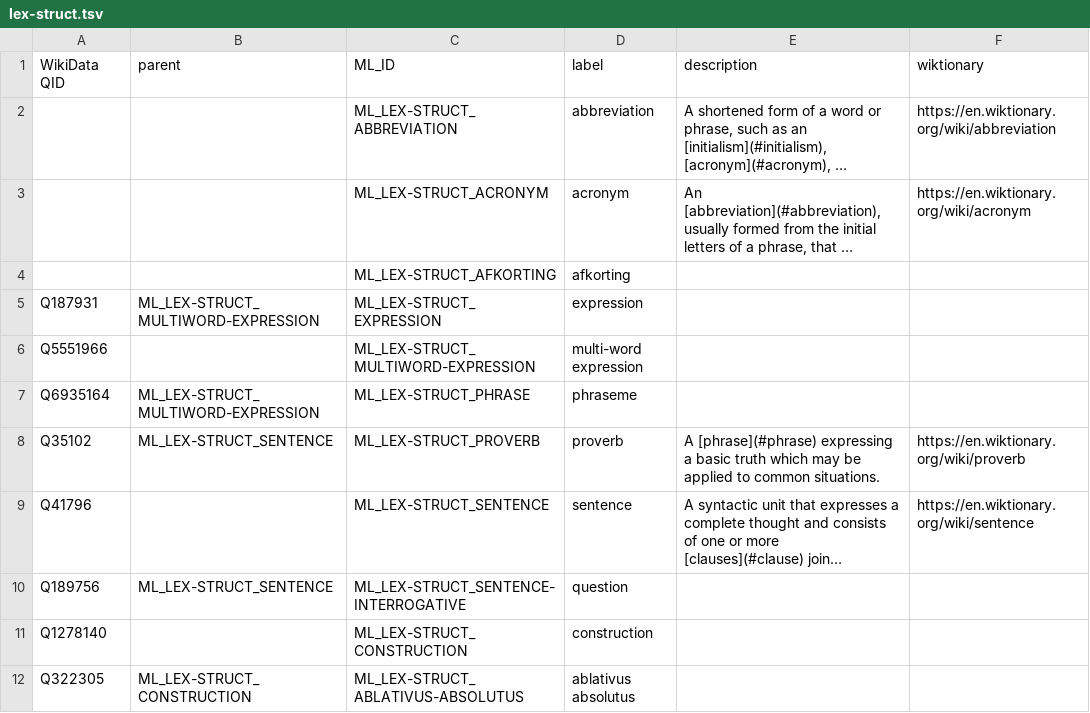
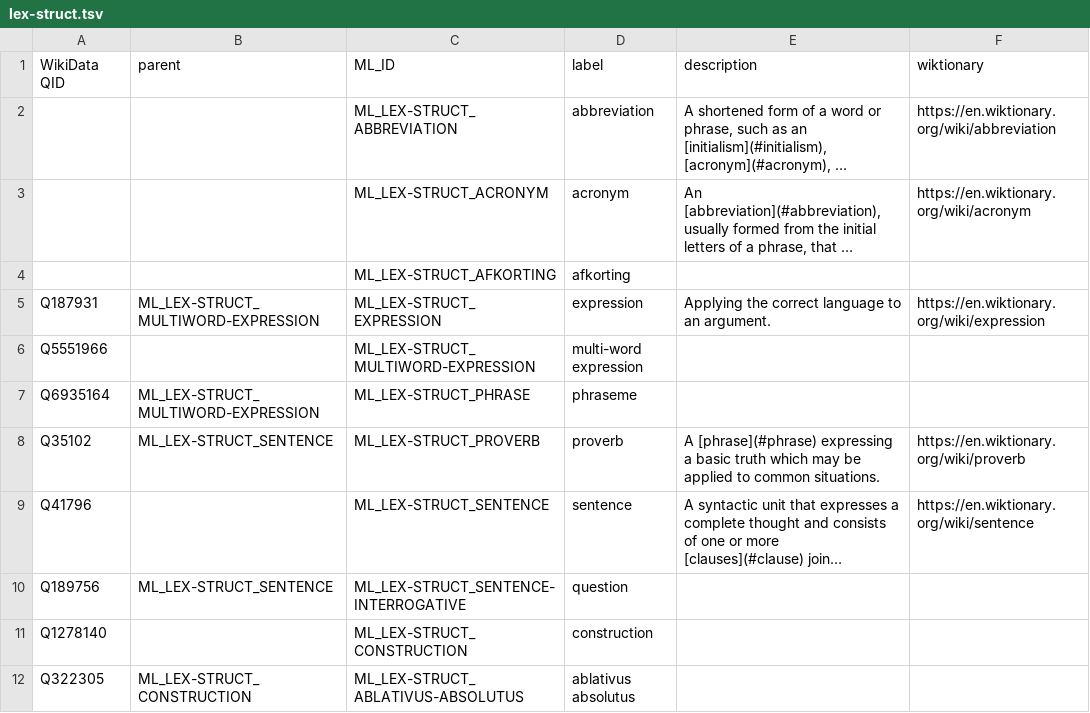
Before and after one commit to rhythmus/MetaLang, a TSV file: ontology/concepts/lex-struct.tsv, drawn as a sheet; long unchanged cells end in ….

```diff
--- a/ontology/concepts/lex-struct.tsv
+++ b/ontology/concepts/lex-struct.tsv
@@ -4,3 +4,3 @@ WikiData QID	parent	ML_ID	label	description	wiktionary
 		ML_LEX-STRUCT_AFKORTING	afkorting		
-Q187931	ML_LEX-STRUCT_MULTIWORD-EXPRESSION	ML_LEX-STRUCT_EXPRESSION	expression		
+Q187931	ML_LEX-STRUCT_MULTIWORD-EXPRESSION	ML_LEX-STRUCT_EXPRESSION	expression	Applying the correct language to an argument.	https://en.wiktionary.org/wiki/expression
 Q5551966		ML_LEX-STRUCT_MULTIWORD-EXPRESSION	multi-word expression		
```
Also changed, not shown: ontology/concepts/custom.tsv, ontology/concepts/etymology.tsv, 2 other files.
